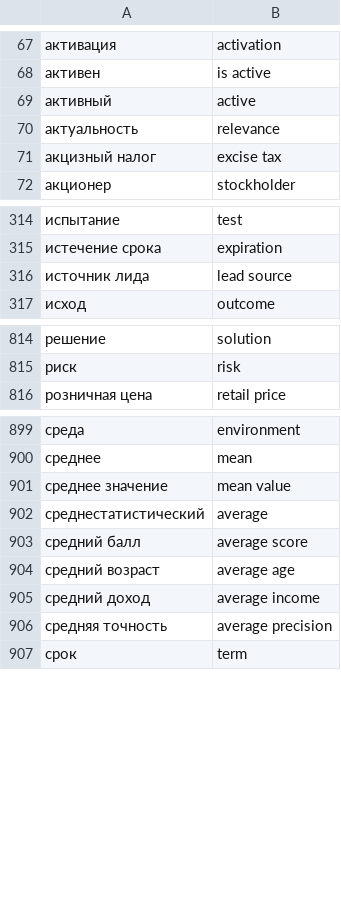
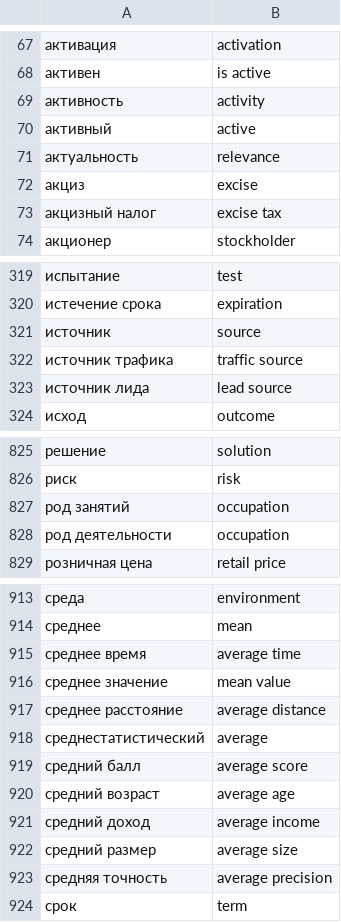
Before and after one commit to nicksedov/gigaoffice-server, a CSV file: database/pgvector_init/common_headers.csv, drawn as a sheet; only a part is shown, gaps mark what is left out; the diff covers the shown part only; the diff names each change by its address in the sheet, - before the commit and + after, or states it on an @@ line.

Commit message:
Обновление словаря

```diff
--- a/database/pgvector_init/common_headers.csv
+++ b/database/pgvector_init/common_headers.csv
+row 69: активность | activity
+row 72: акциз | excise
+row 321: источник | source
+row 322: источник трафика | traffic source
+row 827: род занятий | occupation
+row 828: род деятельности | occupation
+row 915: среднее время | average time
+row 917: среднее расстояние | average distance
+row 922: средний размер | average size
```
Also changed, not shown: 9 added rows elsewhere in this file.
